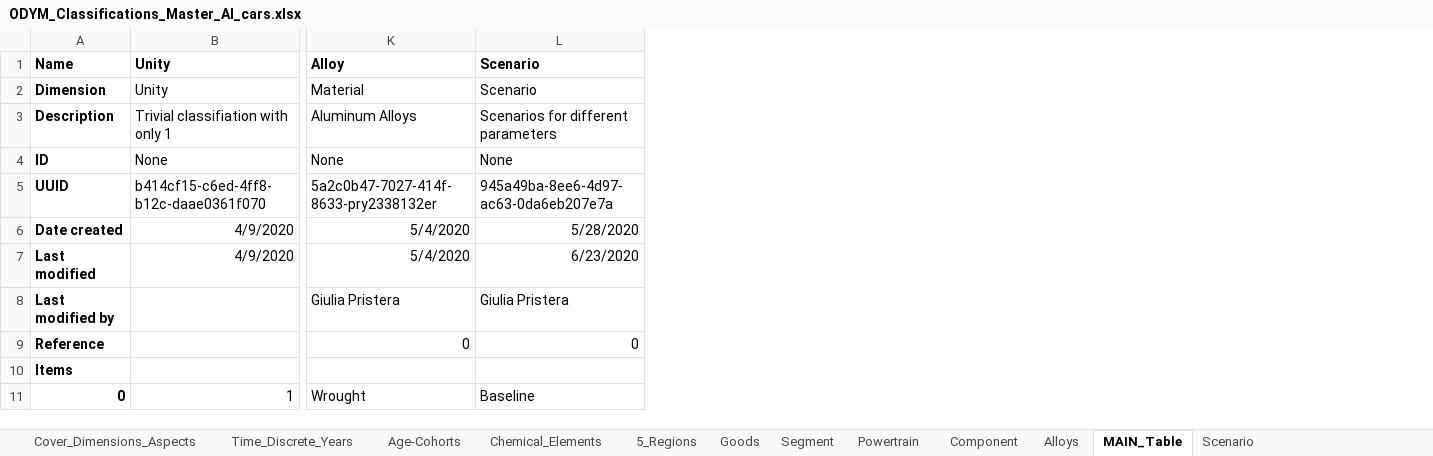
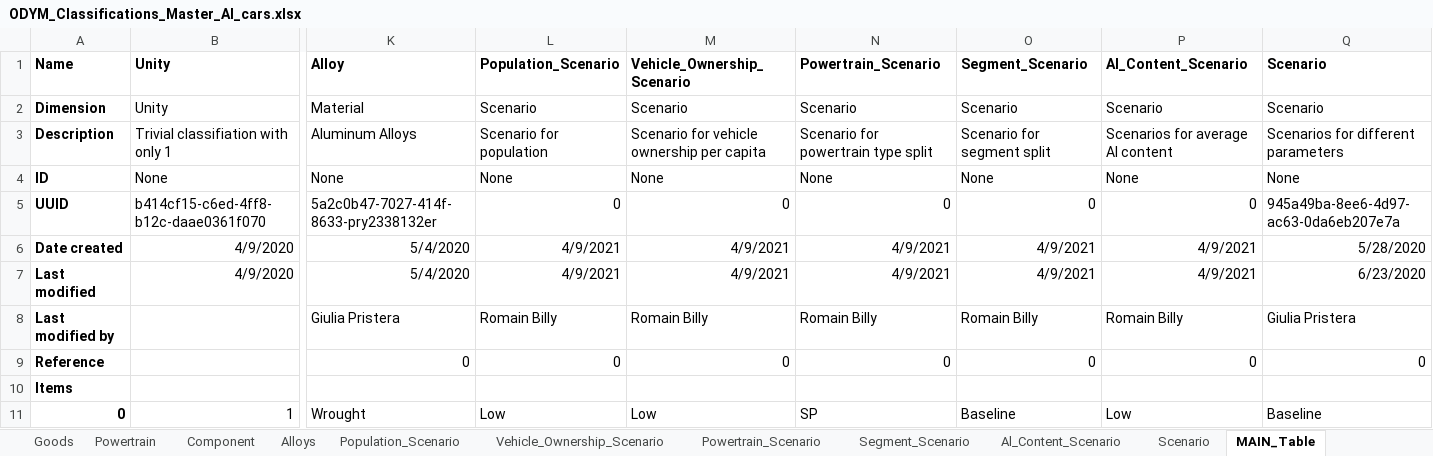
Before and after one commit to romainbilly/Dynamic-MFA-Al-in-Passenger-Cars, an Excel workbook: data/ODYM_Classifications_Master_Al_cars.xlsx, sheet MAIN_Table, drawn as a sheet; only a part is shown, gaps mark what is left out; values as stored, in another font and other column widths than the file's, no borders; the diff names each change by its address in the sheet, - before the commit and + after, or states it on an @@ line.

Commit message:
updated paramters and config files for individual scenarios

```diff
--- a/data/ODYM_Classifications_Master_Al_cars.xlsx (sheet MAIN_Table)
+++ b/data/ODYM_Classifications_Master_Al_cars.xlsx (sheet MAIN_Table)
+sheet tab: Population_Scenario
+sheet tab: Vehicle_Ownership_Scenario
+sheet tab: Powertrain_Scenario
+sheet tab: Segment_Scenario
+sheet tab: Al_Content_Scenario
@@ sheet tab order changed: Goods | Powertrain | Component | Alloys | Population_Scenario | Vehicle_Ownership_Scenario | Powertrain_Scenario | Segment_Scenario | Al_Content_Scenario | Scenario | MAIN_Table @@
+column L (Population_Scenario), rows 2-11: Scenario | Scenario for population | None | 0 | 4/9/2021 | 4/9/2021 | Romain Billy | 0 |  | Low
+column M (Vehicle_Ownership_Scenario), rows 2-11: Scenario | Scenario for vehicle ownership per capita | None | 0 | 4/9/2021 | 4/9/2021 | Romain Billy | 0 |  | Low
+column N (Powertrain_Scenario), rows 2-11: Scenario | Scenario for powertrain type split | None | 0 | 4/9/2021 | 4/9/2021 | Romain Billy | 0 |  | SP
+column O (Segment_Scenario), rows 2-11: Scenario | Scenario for segment split | None | 0 | 4/9/2021 | 4/9/2021 | Romain Billy | 0 |  | Baseline
+column P (Al_Content_Scenario), rows 2-11: Scenario | Scenarios for average Al content | None | 0 | 4/9/2021 | 4/9/2021 | Romain Billy | 0 |  | Low
```
Also changed, not shown: sheet Cover_Dimensions_Aspects, data/Aluminium_Content.xlsx, data/ODYM_Config_Al_cars.xlsx, 12 other files.
